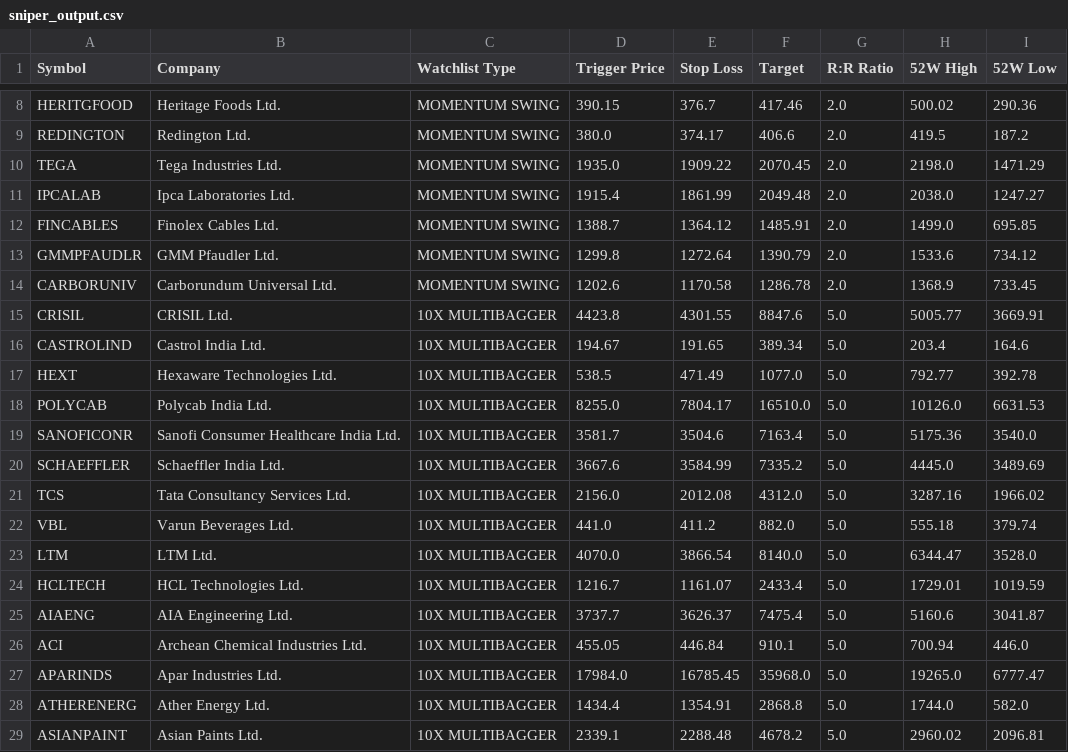
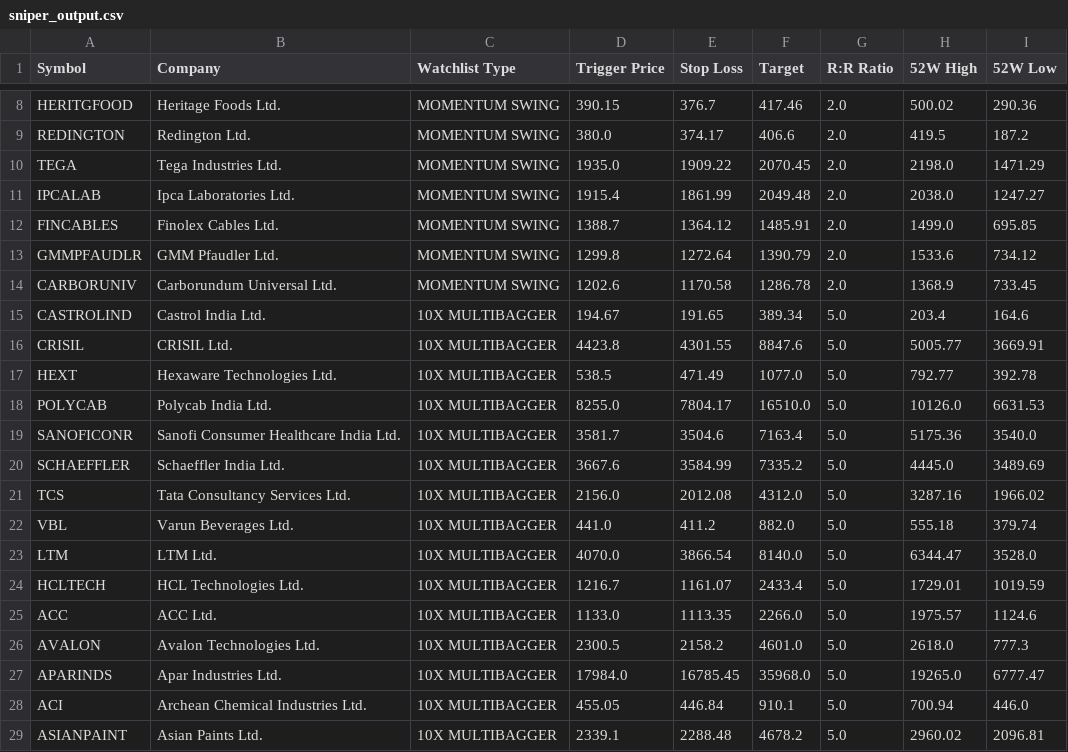
Before and after one commit to bornsupreme21-pk/nbt-quantum-engine, a CSV file: sniper_output.csv, drawn as a sheet; only a part is shown, gaps mark what is left out.

```diff
--- a/sniper_output.csv
+++ b/sniper_output.csv
@@ -14,4 +14,4 @@ GMMPFAUDLR,GMM Pfaudler Ltd.,MOMENTUM SWING,1299.8,1272.64,1390.79,2.0,1533.6,73
 CARBORUNIV,Carborundum Universal Ltd.,MOMENTUM SWING,1202.6,1170.58,1286.78,2.0,1368.9,733.45
+CASTROLIND,Castrol India Ltd.,10X MULTIBAGGER,194.67,191.65,389.34,5.0,203.4,164.6
 CRISIL,CRISIL Ltd.,10X MULTIBAGGER,4423.8,4301.55,8847.6,5.0,5005.77,3669.91
-CASTROLIND,Castrol India Ltd.,10X MULTIBAGGER,194.67,191.65,389.34,5.0,203.4,164.6
 HEXT,Hexaware Technologies Ltd.,10X MULTIBAGGER,538.5,471.49,1077.0,5.0,792.77,392.78
@@ -24,6 +24,6 @@ LTM,LTM Ltd.,10X MULTIBAGGER,4070.0,3866.54,8140.0,5.0,6344.47,3528.0
 HCLTECH,HCL Technologies Ltd.,10X MULTIBAGGER,1216.7,1161.07,2433.4,5.0,1729.01,1019.59
-AIAENG,AIA Engineering Ltd.,10X MULTIBAGGER,3737.7,3626.37,7475.4,5.0,5160.6,3041.87
+ACC,ACC Ltd.,10X MULTIBAGGER,1133.0,1113.35,2266.0,5.0,1975.57,1124.6
+AVALON,Avalon Technologies Ltd.,10X MULTIBAGGER,2300.5,2158.2,4601.0,5.0,2618.0,777.3
+APARINDS,Apar Industries Ltd.,10X MULTIBAGGER,17984.0,16785.45,35968.0,5.0,19265.0,6777.47
 ACI,Archean Chemical Industries Ltd.,10X MULTIBAGGER,455.05,446.84,910.1,5.0,700.94,446.0
-APARINDS,Apar Industries Ltd.,10X MULTIBAGGER,17984.0,16785.45,35968.0,5.0,19265.0,6777.47
-ATHERENERG,Ather Energy Ltd.,10X MULTIBAGGER,1434.4,1354.91,2868.8,5.0,1744.0,582.0
 ASIANPAINT,Asian Paints Ltd.,10X MULTIBAGGER,2339.1,2288.48,4678.2,5.0,2960.02,2096.81
```
Also changed, not shown: incubator_output.csv, promoter_output.csv, 3 other files.
